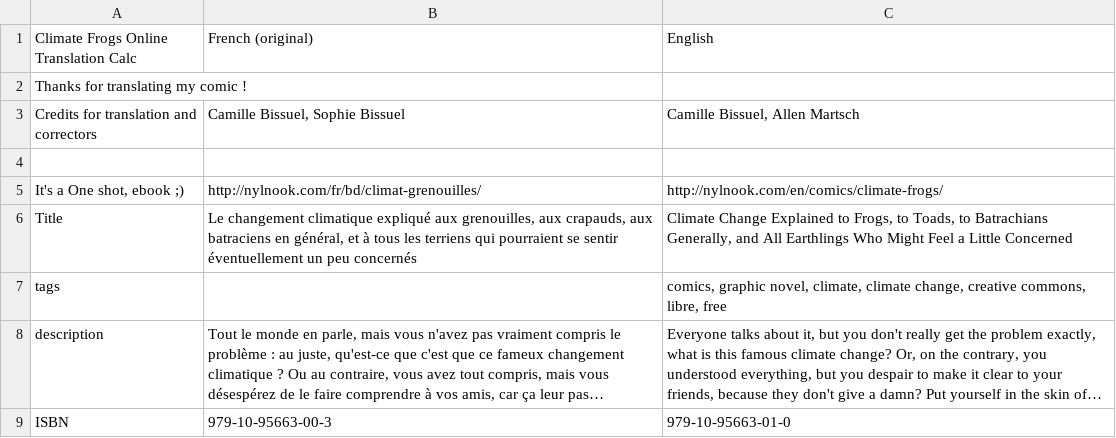
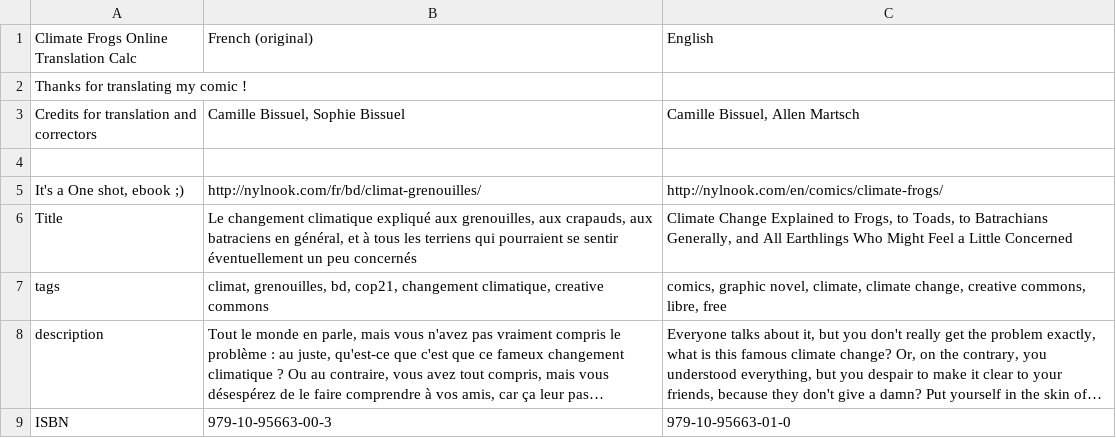
Before and after one commit to nylnook/climate-frogs-comic, a CSV file: i18n/climate-frogs-translation.csv, drawn as a sheet; only a part is shown; long unchanged cells end in …; the diff names each change by its address in the sheet, - before the commit and + after, or states it on an @@ line.

Commit message:
typo in license and updated translation file

```diff
--- a/i18n/climate-frogs-translation.csv
+++ b/i18n/climate-frogs-translation.csv
-B7: (empty)
+B7: climat, grenouilles, bd, cop21, changement climatique, creative commons
```
Also changed, not shown: 1 other file.
